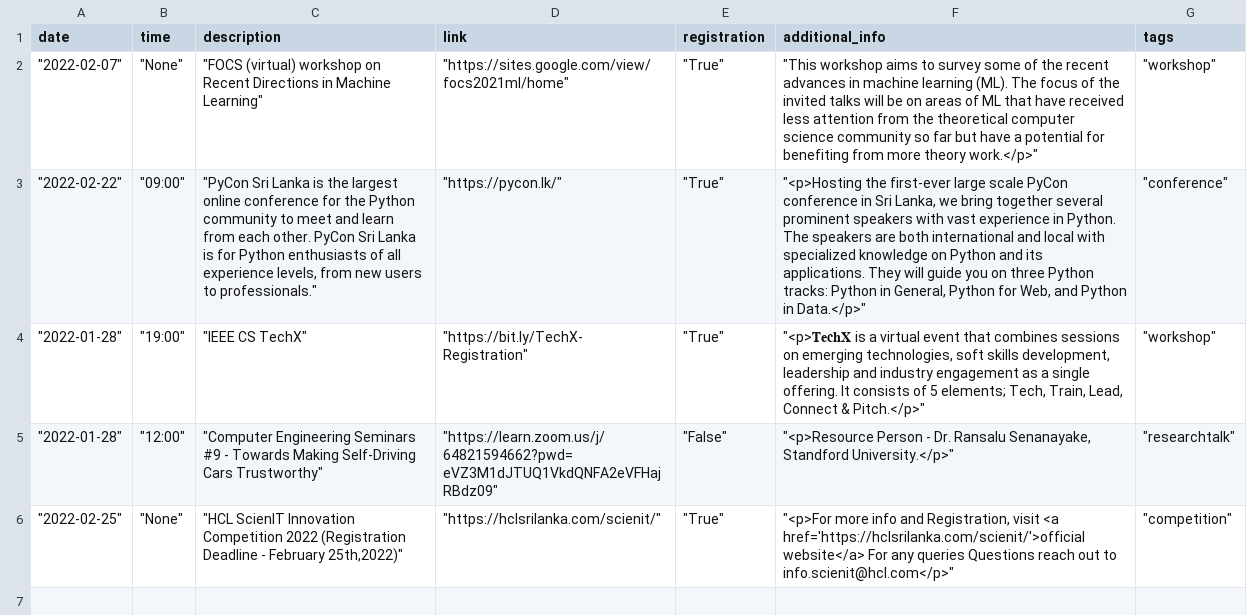
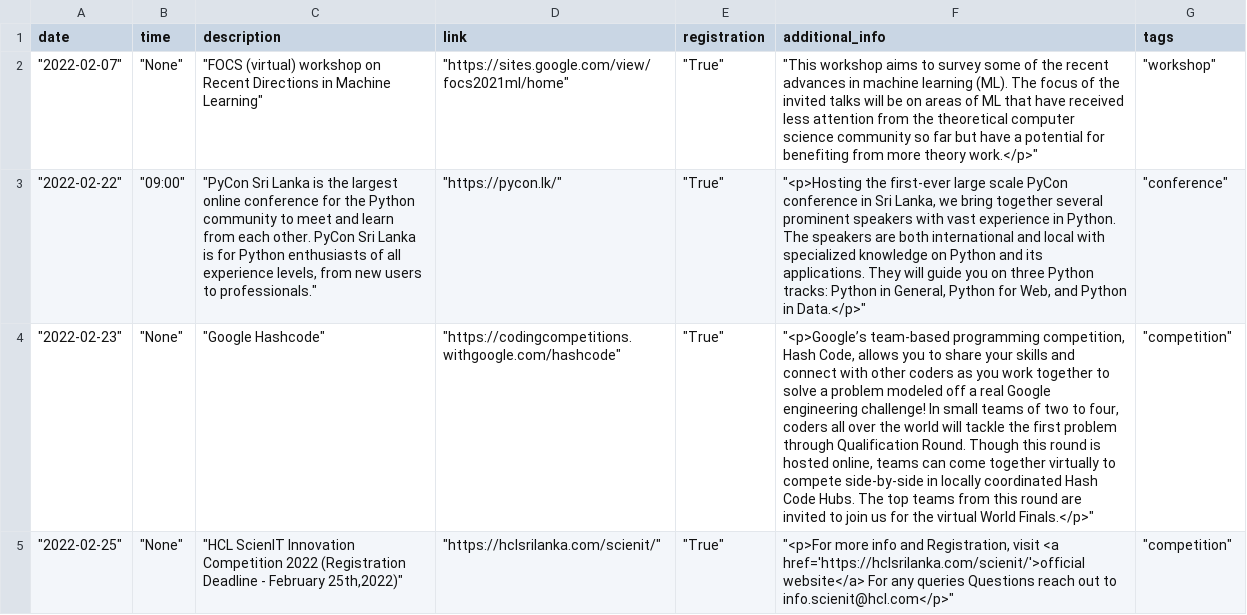
Before and after one commit to cepdnaclk/events, a CSV file: data/data.csv, drawn as a sheet; removed rows and columns are numbered as before the commit, all else as after; the diff names each change by its address in the sheet, - before the commit and + after, or states it on an @@ line.

```diff
--- a/data/data.csv
+++ b/data/data.csv
-row 4: "2022-01-28" | "19:00" | "IEEE CS TechX" | "https://bit.ly/TechX-Registration" | "True" | "<p>𝐓𝐞𝐜𝐡𝐗 is a virtual event that combines sessions on emerging technologies, soft skills development, leadership and industry engagement as a single offering. It consists of 5 elements; Tech, Train, Lead, Connect & Pitch.</p>" | "workshop"
-row 5: "2022-01-28" | "12:00" | "Computer Engineering Seminars #9 - Towards Making Self-Driving Cars Trustworthy" | "https://learn.zoom.us/j/64821594662?pwd=eVZ3M1dJTUQ1VkdQNFA2eVFHajRBdz09" | "False" | "<p>Resource Person - Dr. Ransalu Senanayake, Standford University.</p>" | "researchtalk"
+row 4: "2022-02-23" | "None" | "Google Hashcode" | "https://codingcompetitions.withgoogle.com/hashcode" | "True" | "<p>Google’s team-based programming competition, Hash Code, allows you to share your skills and connect with other coders as you work together to solve a problem modeled off a real Google engineering challenge! In small teams of two to four, coders all over the world will tackle the first problem through Qualification Round. Though this round is hosted online, teams can come together virtually to compete side-by-side in locally coordinated Hash Code Hubs. The top teams from this round are invited to join us for the virtual World Finals.</p>" | "competition"
```
